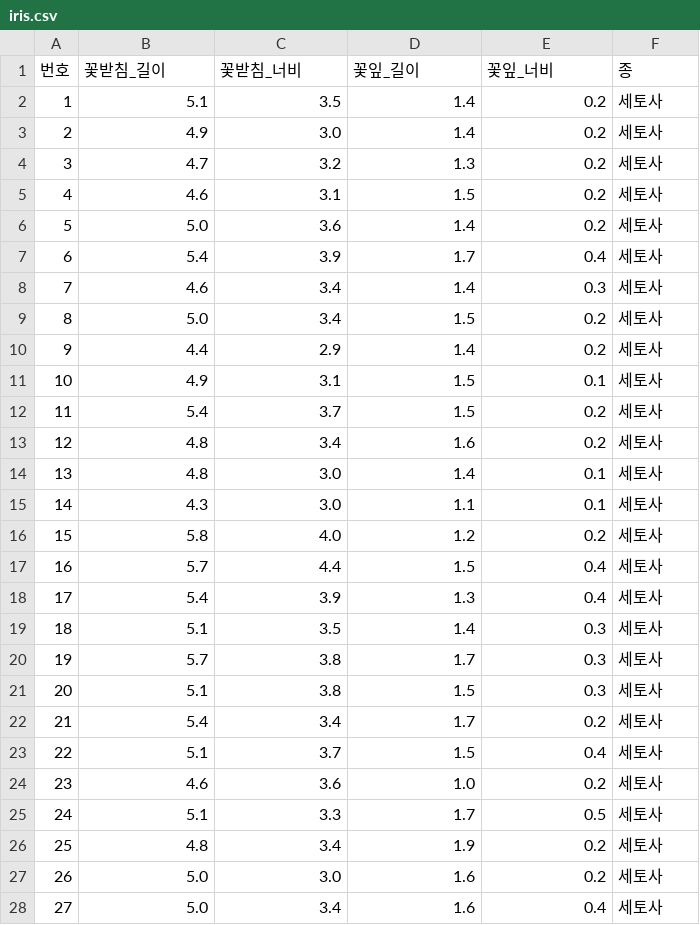
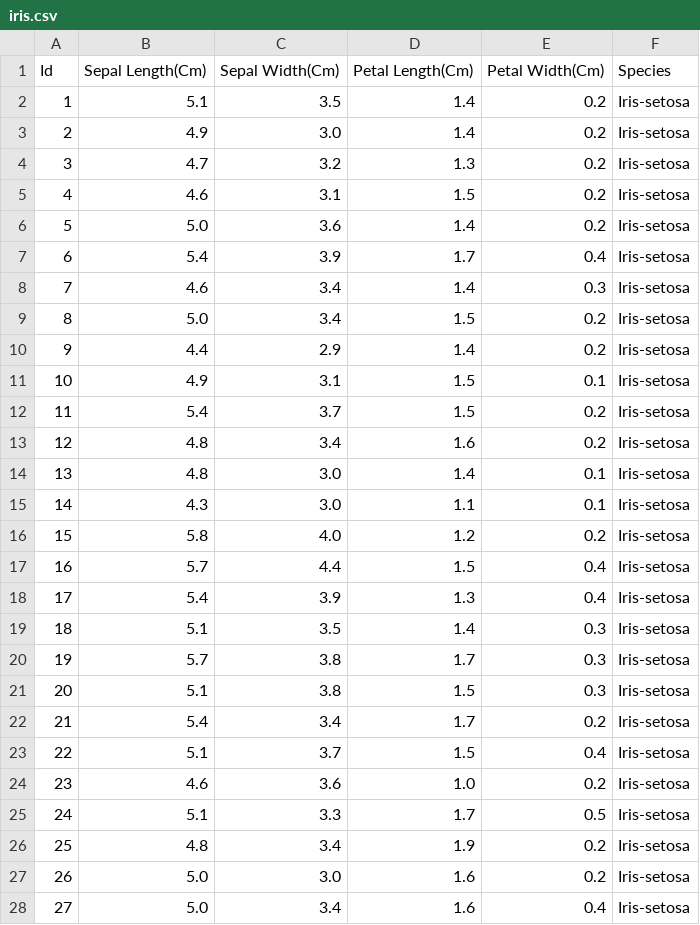
Before and after one commit to devdio/kkc, a CSV file: datasets/iris.csv, drawn as a sheet; only a part is shown; the diff covers the shown part only.

Commit message:
Add files via upload

```diff
--- a/datasets/iris.csv
+++ b/datasets/iris.csv
@@ -1,28 +1,28 @@
-번호,꽃받침_길이,꽃받침_너비,꽃잎_길이,꽃잎_너비,종
-1,5.1,3.5,1.4,0.2,세토사
-2,4.9,3.0,1.4,0.2,세토사
-3,4.7,3.2,1.3,0.2,세토사
-4,4.6,3.1,1.5,0.2,세토사
-5,5.0,3.6,1.4,0.2,세토사
-6,5.4,3.9,1.7,0.4,세토사
-7,4.6,3.4,1.4,0.3,세토사
-8,5.0,3.4,1.5,0.2,세토사
-9,4.4,2.9,1.4,0.2,세토사
-10,4.9,3.1,1.5,0.1,세토사
-11,5.4,3.7,1.5,0.2,세토사
-12,4.8,3.4,1.6,0.2,세토사
-13,4.8,3.0,1.4,0.1,세토사
-14,4.3,3.0,1.1,0.1,세토사
-15,5.8,4.0,1.2,0.2,세토사
-16,5.7,4.4,1.5,0.4,세토사
-17,5.4,3.9,1.3,0.4,세토사
-18,5.1,3.5,1.4,0.3,세토사
-19,5.7,3.8,1.7,0.3,세토사
-20,5.1,3.8,1.5,0.3,세토사
-21,5.4,3.4,1.7,0.2,세토사
-22,5.1,3.7,1.5,0.4,세토사
-23,4.6,3.6,1.0,0.2,세토사
-24,5.1,3.3,1.7,0.5,세토사
-25,4.8,3.4,1.9,0.2,세토사
-26,5.0,3.0,1.6,0.2,세토사
-27,5.0,3.4,1.6,0.4,세토사
+Id,Sepal Length(Cm),Sepal Width(Cm),Petal Length(Cm),Petal Width(Cm),Species
+1,5.1,3.5,1.4,0.2,Iris-setosa
+2,4.9,3.0,1.4,0.2,Iris-setosa
+3,4.7,3.2,1.3,0.2,Iris-setosa
+4,4.6,3.1,1.5,0.2,Iris-setosa
+5,5.0,3.6,1.4,0.2,Iris-setosa
+6,5.4,3.9,1.7,0.4,Iris-setosa
+7,4.6,3.4,1.4,0.3,Iris-setosa
+8,5.0,3.4,1.5,0.2,Iris-setosa
+9,4.4,2.9,1.4,0.2,Iris-setosa
+10,4.9,3.1,1.5,0.1,Iris-setosa
+11,5.4,3.7,1.5,0.2,Iris-setosa
+12,4.8,3.4,1.6,0.2,Iris-setosa
+13,4.8,3.0,1.4,0.1,Iris-setosa
+14,4.3,3.0,1.1,0.1,Iris-setosa
+15,5.8,4.0,1.2,0.2,Iris-setosa
+16,5.7,4.4,1.5,0.4,Iris-setosa
+17,5.4,3.9,1.3,0.4,Iris-setosa
+18,5.1,3.5,1.4,0.3,Iris-setosa
+19,5.7,3.8,1.7,0.3,Iris-setosa
+20,5.1,3.8,1.5,0.3,Iris-setosa
+21,5.4,3.4,1.7,0.2,Iris-setosa
+22,5.1,3.7,1.5,0.4,Iris-setosa
+23,4.6,3.6,1.0,0.2,Iris-setosa
+24,5.1,3.3,1.7,0.5,Iris-setosa
+25,4.8,3.4,1.9,0.2,Iris-setosa
+26,5.0,3.0,1.6,0.2,Iris-setosa
+27,5.0,3.4,1.6,0.4,Iris-setosa
```
Also changed, not shown: 123 edited cells elsewhere in this file.
